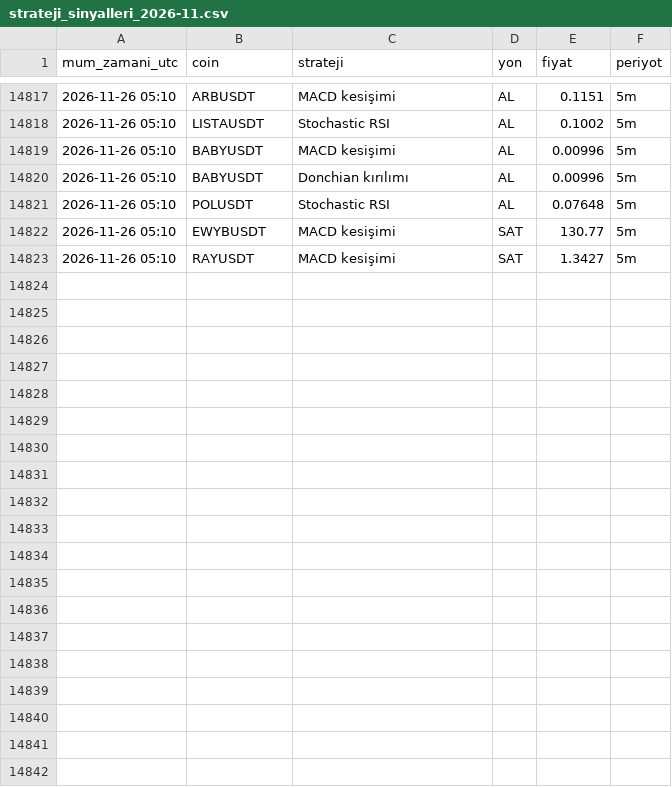
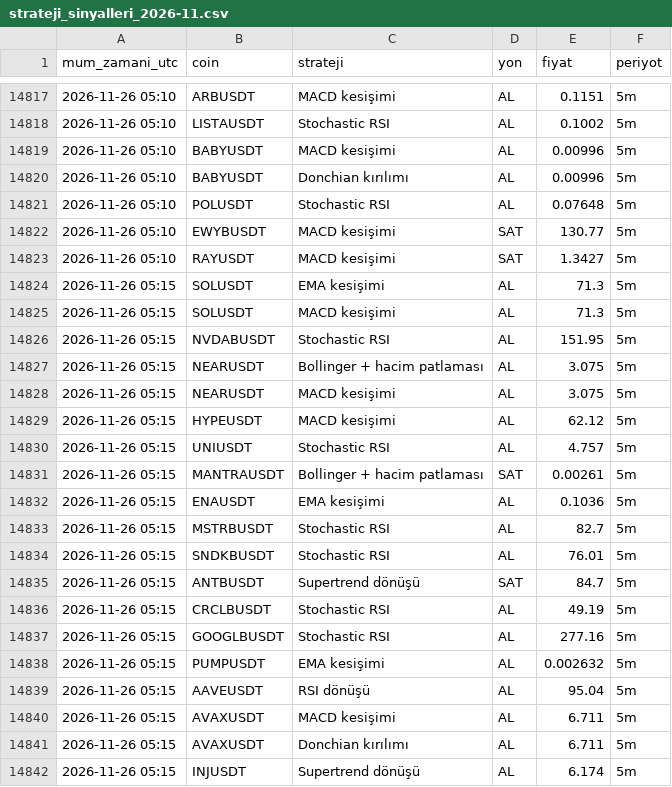
Before and after one commit to yumrukayayunusemre-creator/kripto-sinyal, a CSV file: kayitlar/strateji_sinyalleri_2026-11.csv, drawn as a sheet; only a part is shown, gaps mark what is left out; the diff covers the shown part only; the diff names each change by its address in the sheet, - before the commit and + after, or states it on an @@ line.

Commit message:
sinyal kaydı 2026-11-26 05:20 [skip ci]

```diff
--- a/kayitlar/strateji_sinyalleri_2026-11.csv
+++ b/kayitlar/strateji_sinyalleri_2026-11.csv
+row 14824: 2026-11-26 05:15 | SOLUSDT | EMA kesişimi | AL | 71.3 | 5m
+row 14825: 2026-11-26 05:15 | SOLUSDT | MACD kesişimi | AL | 71.3 | 5m
+row 14826: 2026-11-26 05:15 | NVDABUSDT | Stochastic RSI | AL | 151.95 | 5m
+row 14827: 2026-11-26 05:15 | NEARUSDT | Bollinger + hacim patlaması | AL | 3.075 | 5m
+row 14828: 2026-11-26 05:15 | NEARUSDT | MACD kesişimi | AL | 3.075 | 5m
+row 14829: 2026-11-26 05:15 | HYPEUSDT | MACD kesişimi | AL | 62.12 | 5m
+row 14830: 2026-11-26 05:15 | UNIUSDT | Stochastic RSI | AL | 4.757 | 5m
+row 14831: 2026-11-26 05:15 | MANTRAUSDT | Bollinger + hacim patlaması | SAT | 0.00261 | 5m
+row 14832: 2026-11-26 05:15 | ENAUSDT | EMA kesişimi | AL | 0.1036 | 5m
+row 14833: 2026-11-26 05:15 | MSTRBUSDT | Stochastic RSI | AL | 82.7 | 5m
+row 14834: 2026-11-26 05:15 | SNDKBUSDT | Stochastic RSI | AL | 76.01 | 5m
+row 14835: 2026-11-26 05:15 | ANTBUSDT | Supertrend dönüşü | SAT | 84.7 | 5m
+row 14836: 2026-11-26 05:15 | CRCLBUSDT | Stochastic RSI | AL | 49.19 | 5m
+row 14837: 2026-11-26 05:15 | GOOGLBUSDT | Stochastic RSI | AL | 277.16 | 5m
+row 14838: 2026-11-26 05:15 | PUMPUSDT | EMA kesişimi | AL | 0.002632 | 5m
+row 14839: 2026-11-26 05:15 | AAVEUSDT | RSI dönüşü | AL | 95.04 | 5m
+row 14840: 2026-11-26 05:15 | AVAXUSDT | MACD kesişimi | AL | 6.711 | 5m
+row 14841: 2026-11-26 05:15 | AVAXUSDT | Donchian kırılımı | AL | 6.711 | 5m
+row 14842: 2026-11-26 05:15 | INJUSDT | Supertrend dönüşü | AL | 6.174 | 5m
```
Also changed, not shown: 13 added rows elsewhere in this file, kayitlar/sinyaller_2026-11.csv, 1 other file.
